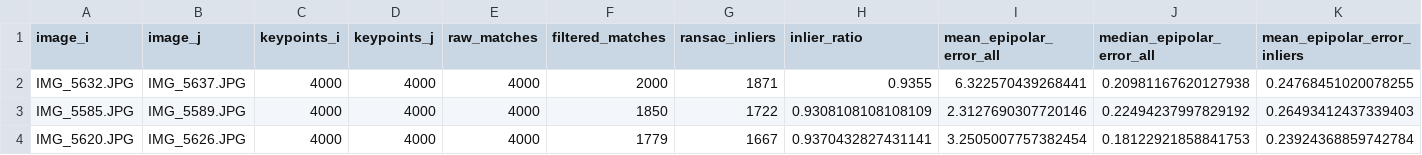
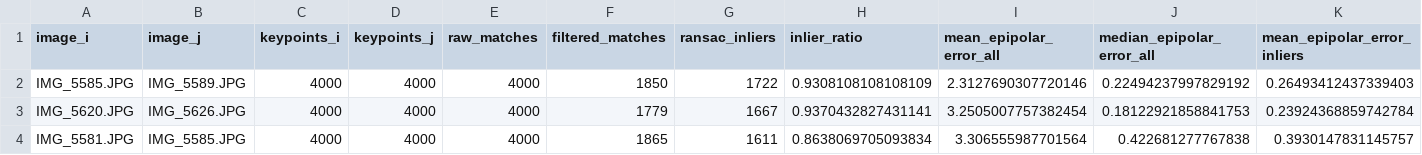
Before and after one commit to federico-ganzer/GF4, a CSV file: good_subset/top_initial_pairs.csv, drawn as a sheet; only a part is shown; removed rows and columns are numbered as before the commit, all else as after; rows hold the shown columns only; the diff names each change by its address in the sheet, - before the commit and + after, or states it on an @@ line.

Commit message:
image-set analysis 10 images

```diff
--- a/good_subset/top_initial_pairs.csv
+++ b/good_subset/top_initial_pairs.csv
-row 2: IMG_5632.JPG | IMG_5637.JPG | 4000 | 4000 | 4000 | 2000 | 1871 | 0.9355 | 6.322570439268441 | 0.20981167620127938 | 0.24768451020078255
+row 4: IMG_5581.JPG | IMG_5585.JPG | 4000 | 4000 | 4000 | 1865 | 1611 | 0.8638069705093834 | 3.306555987701564 | 0.422681277767838 | 0.3930147831145757
```
Also changed, not shown: 2 other files.
